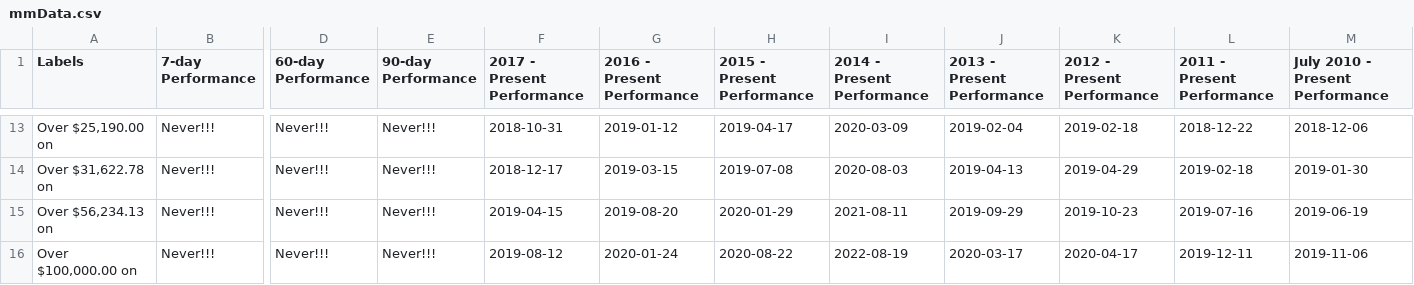
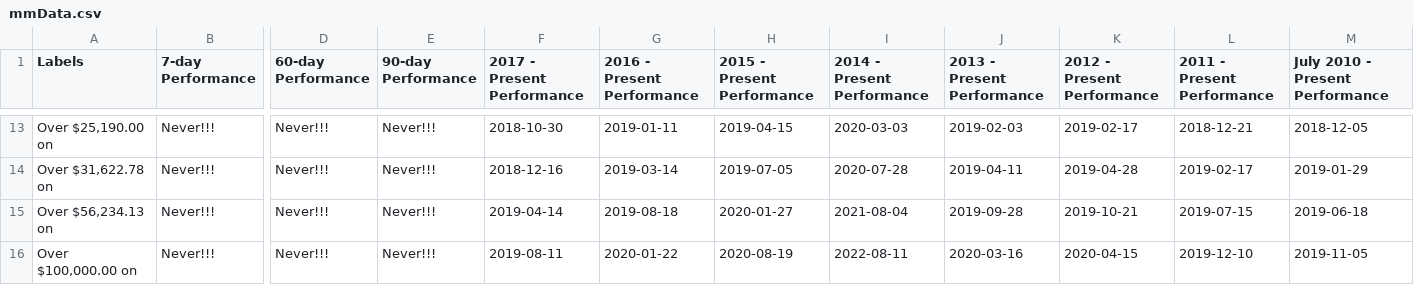
Before and after one commit to moonmath/static, a CSV file: data/mmData.csv, drawn as a sheet; only a part is shown, gaps mark what is left out; the diff covers the shown part only; the diff names each change by its address in the sheet, - before the commit and + after, or states it on an @@ line.

```diff
--- a/data/mmData.csv
+++ b/data/mmData.csv
-F13 (2017 - Present Performance): 2018-10-31
+F13 (2017 - Present Performance): 2018-10-30
-G13 (2016 - Present Performance): 2019-01-12
+G13 (2016 - Present Performance): 2019-01-11
-H13 (2015 - Present Performance): 2019-04-17
+H13 (2015 - Present Performance): 2019-04-15
-I13 (2014 - Present Performance): 2020-03-09
+I13 (2014 - Present Performance): 2020-03-03
-J13 (2013 - Present Performance): 2019-02-04
+J13 (2013 - Present Performance): 2019-02-03
-K13 (2012 - Present Performance): 2019-02-18
+K13 (2012 - Present Performance): 2019-02-17
-L13 (2011 - Present Performance): 2018-12-22
+L13 (2011 - Present Performance): 2018-12-21
-M13 (July 2010 - Present Performance): 2018-12-06
+M13 (July 2010 - Present Performance): 2018-12-05
-F14 (2017 - Present Performance): 2018-12-17
+F14 (2017 - Present Performance): 2018-12-16
-G14 (2016 - Present Performance): 2019-03-15
+G14 (2016 - Present Performance): 2019-03-14
-H14 (2015 - Present Performance): 2019-07-08
+H14 (2015 - Present Performance): 2019-07-05
-I14 (2014 - Present Performance): 2020-08-03
+I14 (2014 - Present Performance): 2020-07-28
-J14 (2013 - Present Performance): 2019-04-13
+J14 (2013 - Present Performance): 2019-04-11
-K14 (2012 - Present Performance): 2019-04-29
+K14 (2012 - Present Performance): 2019-04-28
-L14 (2011 - Present Performance): 2019-02-18
+L14 (2011 - Present Performance): 2019-02-17
-M14 (July 2010 - Present Performance): 2019-01-30
+M14 (July 2010 - Present Performance): 2019-01-29
-F15 (2017 - Present Performance): 2019-04-15
+F15 (2017 - Present Performance): 2019-04-14
-G15 (2016 - Present Performance): 2019-08-20
+G15 (2016 - Present Performance): 2019-08-18
-H15 (2015 - Present Performance): 2020-01-29
+H15 (2015 - Present Performance): 2020-01-27
-I15 (2014 - Present Performance): 2021-08-11
+I15 (2014 - Present Performance): 2021-08-04
-J15 (2013 - Present Performance): 2019-09-29
+J15 (2013 - Present Performance): 2019-09-28
-K15 (2012 - Present Performance): 2019-10-23
+K15 (2012 - Present Performance): 2019-10-21
-L15 (2011 - Present Performance): 2019-07-16
+L15 (2011 - Present Performance): 2019-07-15
-M15 (July 2010 - Present Performance): 2019-06-19
+M15 (July 2010 - Present Performance): 2019-06-18
-F16 (2017 - Present Performance): 2019-08-12
+F16 (2017 - Present Performance): 2019-08-11
-G16 (2016 - Present Performance): 2020-01-24
+G16 (2016 - Present Performance): 2020-01-22
-H16 (2015 - Present Performance): 2020-08-22
+H16 (2015 - Present Performance): 2020-08-19
-I16 (2014 - Present Performance): 2022-08-19
+I16 (2014 - Present Performance): 2022-08-11
-J16 (2013 - Present Performance): 2020-03-17
+J16 (2013 - Present Performance): 2020-03-16
-K16 (2012 - Present Performance): 2020-04-17
+K16 (2012 - Present Performance): 2020-04-15
-L16 (2011 - Present Performance): 2019-12-11
+L16 (2011 - Present Performance): 2019-12-10
-M16 (July 2010 - Present Performance): 2019-11-06
+M16 (July 2010 - Present Performance): 2019-11-05
```
Also changed, not shown: 99 edited cells elsewhere in this file, data/rainbow2017.csv, data/rainbowVars.csv, 1 other file.
